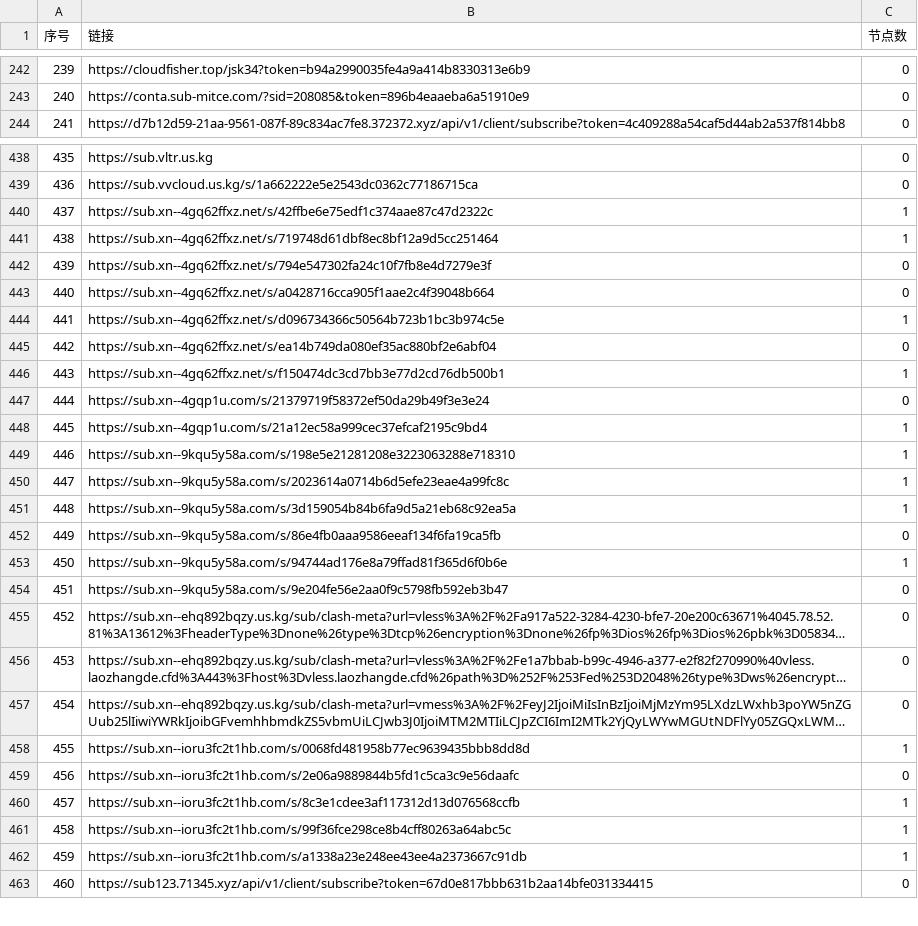
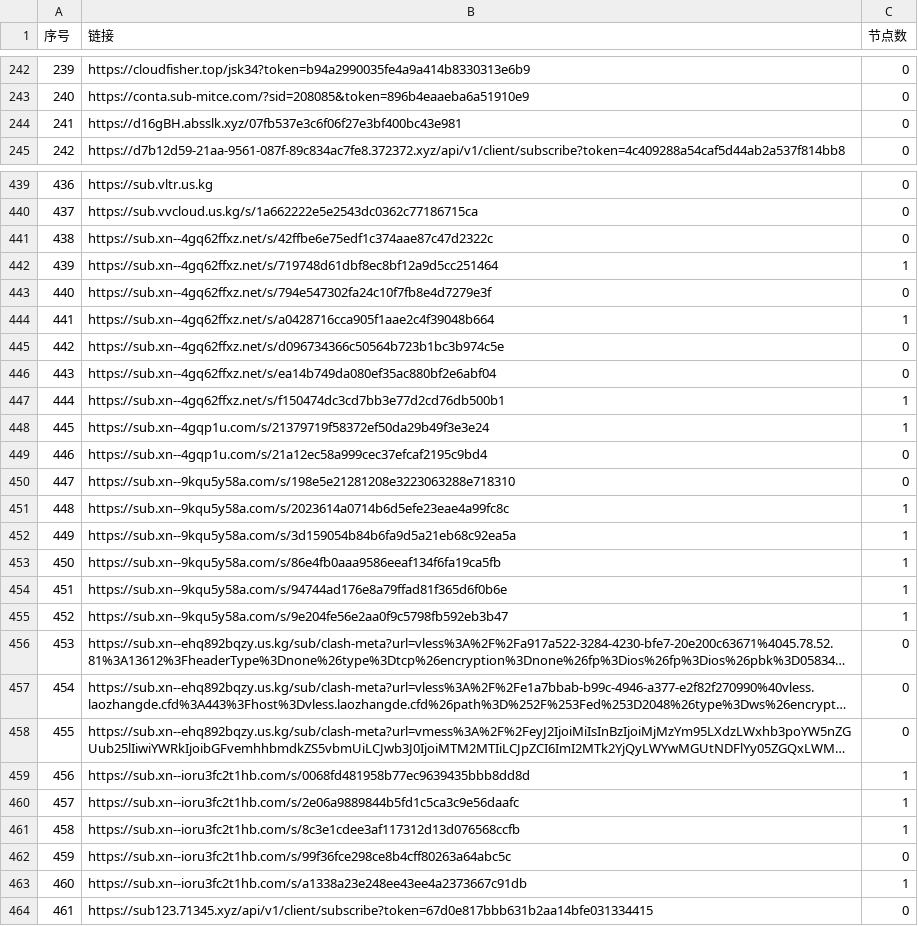
Before and after one commit to nariahlamb/NoMoreWalls, a CSV file: list_result.csv, drawn as a sheet; only a part is shown, gaps mark what is left out; long unchanged cells end in …; addresses are those after the commit; the diff covers the shown part only; the diff names each change by its address in the sheet, - before the commit and + after, or states it on an @@ line.

```diff
--- a/list_result.csv
+++ b/list_result.csv
@@ column A (序号) renumbered between rows 167 and 574 @@
+row 244: 241 | https://d16gBH.absslk.xyz/07fb537e3c6f06f27e3bf400bc43e981 | 0
-C441 (节点数): 1
+C441 (节点数): 0
-C444 (节点数): 0
+C444 (节点数): 1
-C445 (节点数): 1
+C445 (节点数): 0
-C448 (节点数): 0
+C448 (节点数): 1
-C449:C450 (节点数): 1
+C449:C450 (节点数): 0
-C453 (节点数): 0
+C453 (节点数): 1
-C455 (节点数): 0
+C455 (节点数): 1
-C460 (节点数): 0
+C460 (节点数): 1
-C462 (节点数): 1
+C462 (节点数): 0
```
Also changed, not shown: 1 added row, 2 removed rows and 11 edited cells elsewhere in this file, 44 other files.
